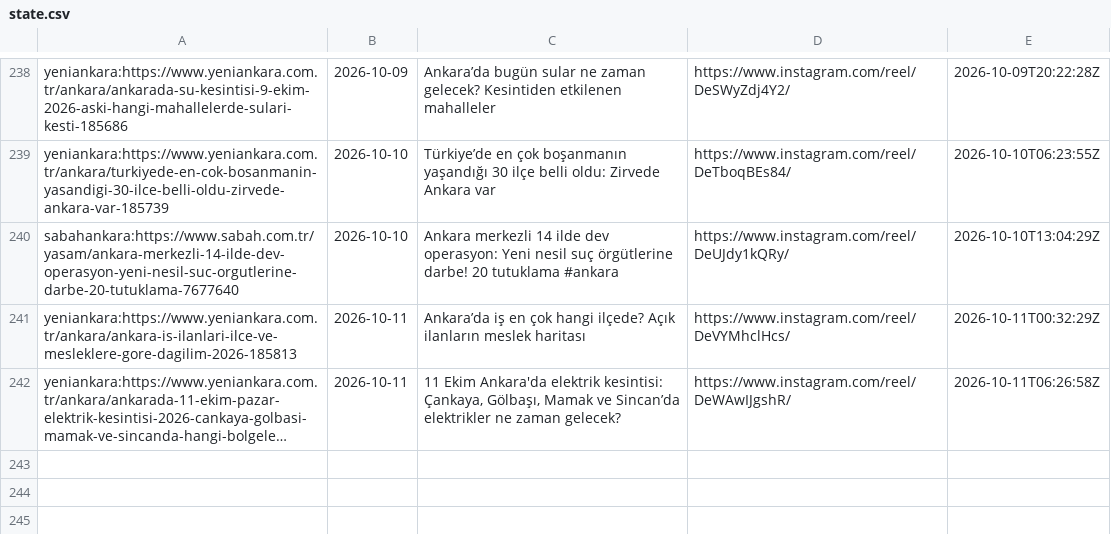
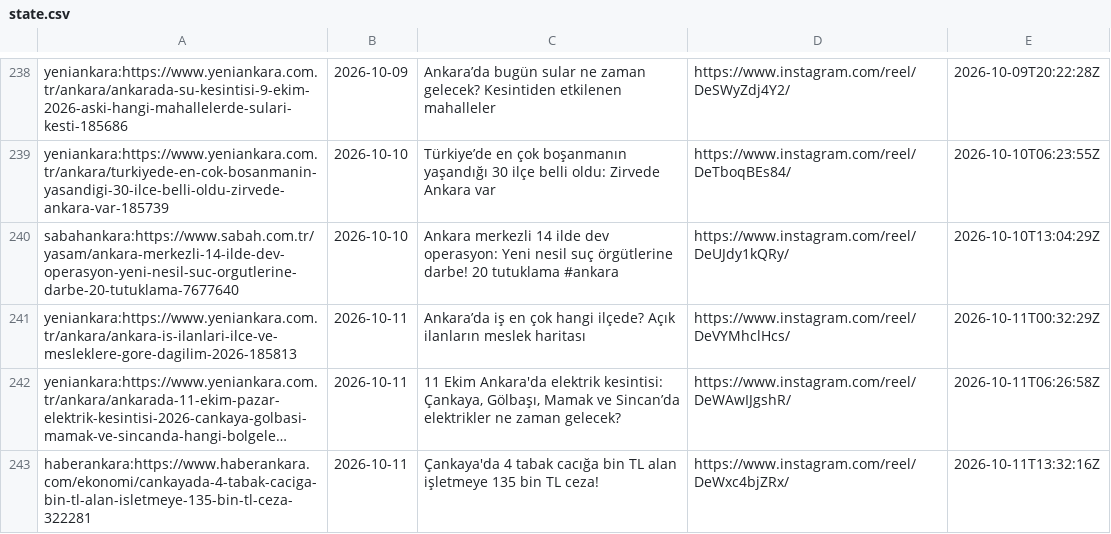
Before and after one commit to beachturk/6saniyedeankara-pipeline, a CSV file: projects/ankara/state.csv, drawn as a sheet; only a part is shown, gaps mark what is left out; long unchanged cells end in …; the diff names each change by its address in the sheet, - before the commit and + after, or states it on an @@ line.

```diff
--- a/projects/ankara/state.csv
+++ b/projects/ankara/state.csv
+row 243: haberankara:https://www.haberankara.com/ekonomi/cankayada-4-tabak-caciga-bin-tl-alan-isletmeye-135-bin-tl-ceza-322281 | 2026-10-11 | Çankaya'da 4 tabak cacığa bin TL alan işletmeye 135 bin TL ceza! | https://www.instagram.com/reel/DeWxc4bjZRx/ | 2026-10-11T13:32:16Z
```
